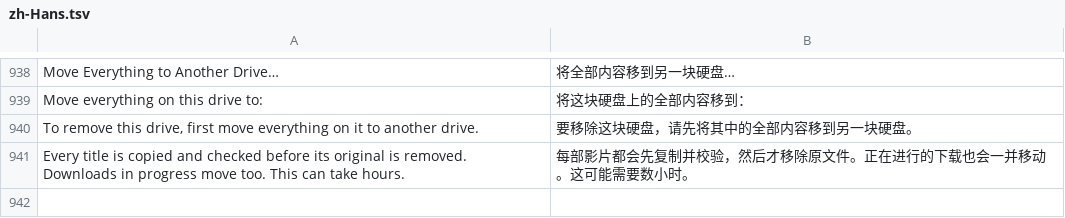
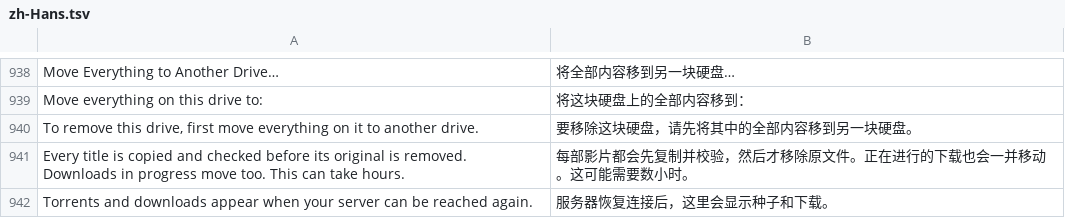
Before and after one commit to jonthomason/torrbaby, a TSV file: localization/zh-Hans.tsv, drawn as a sheet; only a part is shown, gaps mark what is left out.

```diff
--- a/localization/zh-Hans.tsv
+++ b/localization/zh-Hans.tsv
@@ -941 +941,2 @@ To remove this drive, first move everything on it to another drive.	要移除这
 Every title is copied and checked before its original is removed. Downloads in progress move too. This can take hours.	每部影片都会先复制并校验，然后才移除原文件。正在进行的下载也会一并移动。这可能需要数小时。
+Torrents and downloads appear when your server can be reached again.	服务器恢复连接后，这里会显示种子和下载。
```
Also changed, not shown: 5 other files.
